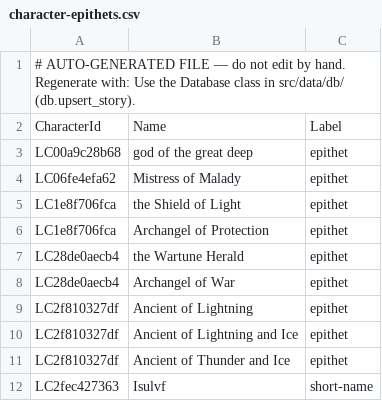
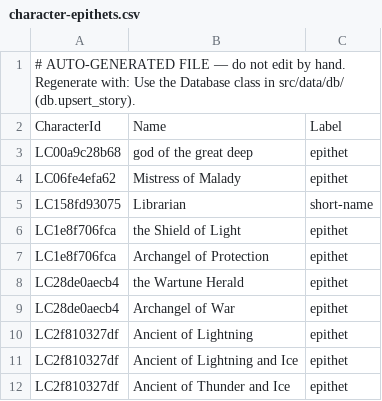
Before and after one commit to nathaneastwood/fablore, a CSV file: src/data/csv/character-epithets.csv, drawn as a sheet; only a part is shown; the shorter side is filled out with more unchanged rows; the diff names each change by its address in the sheet, - before the commit and + after, or states it on an @@ line.

Commit message:
feat(data): the first two titles, and Absolon is a god not an Ancient
`titles`, `title_holders` and `story_titles` had never held a row. The design
was justified by a claim nobody had tested: that a title cannot live on either
side of the hero/character split, because "the five Grand Magisters are NPC rows
and The Librarian is a hero". Both are now registered, and the claim holds —
the Librarian's holder row is LC158fd93075, joined to canonical hero
CNe95d4f33b6, sitting in the same character_id column as the Steadfast's plain
character row. That is what migration 12 was for, exercised at last.

They are two offices, not one. solana.md names exactly five Grand Magisters in
order and the Librarian is not among them; the-librarian.md puts them among the
eight Magisters who "work alongside the Grand Magister". Registering the
Librarian under Grand Magister would assert something both pages contradict, so
`Magister` is its own title with ordinal 0 — the case that field's 0 is for.

Two hazards the dry run caught, both worth knowing:

  * `source_link` does NOT preserve on omission. The first preview of solana.md
    reported "Cleared: - Source". Every non-empty scalar on both rows is now
    restated, and both previews report "no scalar field changes".
  * Neither page had a declaration — they are two of the ~184 that carry stored
    links nothing reproduces. Only `titles=` is declared; every other kwarg is
    omitted rather than guessed, because omission preserves and a partial
    replace-semantic list would delete.

Registering the Librarian's page also finally wrote the `Librarian` short-name,
which stage 3 could not reach for want of a declaration.

Absolon was typed `ancient` in the tooltip layer, which is a kind claim, and
nothing in the lore calls him an Ancient — "god of the great deep" appears only
in the sentence naming the Dhani cult that worshipped him. He is a god, and
godhood is not a kind: it records who venerates a being, not what it is. `god`
joins the supplement's closed vocabulary as a display label with no kind row
behind it. Nocetes goes with him on the same reading — "Dhani death god" — while
Davnir, Yvor and Galcia stay, being "Ancient of ..." in their own summaries.

TitleEntry joins CATALOGUED, so a section module constructing one is a test
failure rather than a second title row.

```diff
--- a/src/data/csv/character-epithets.csv
+++ b/src/data/csv/character-epithets.csv
+row 5: LC158fd93075 | Librarian | short-name
```
Also changed, not shown: 10 other files.
